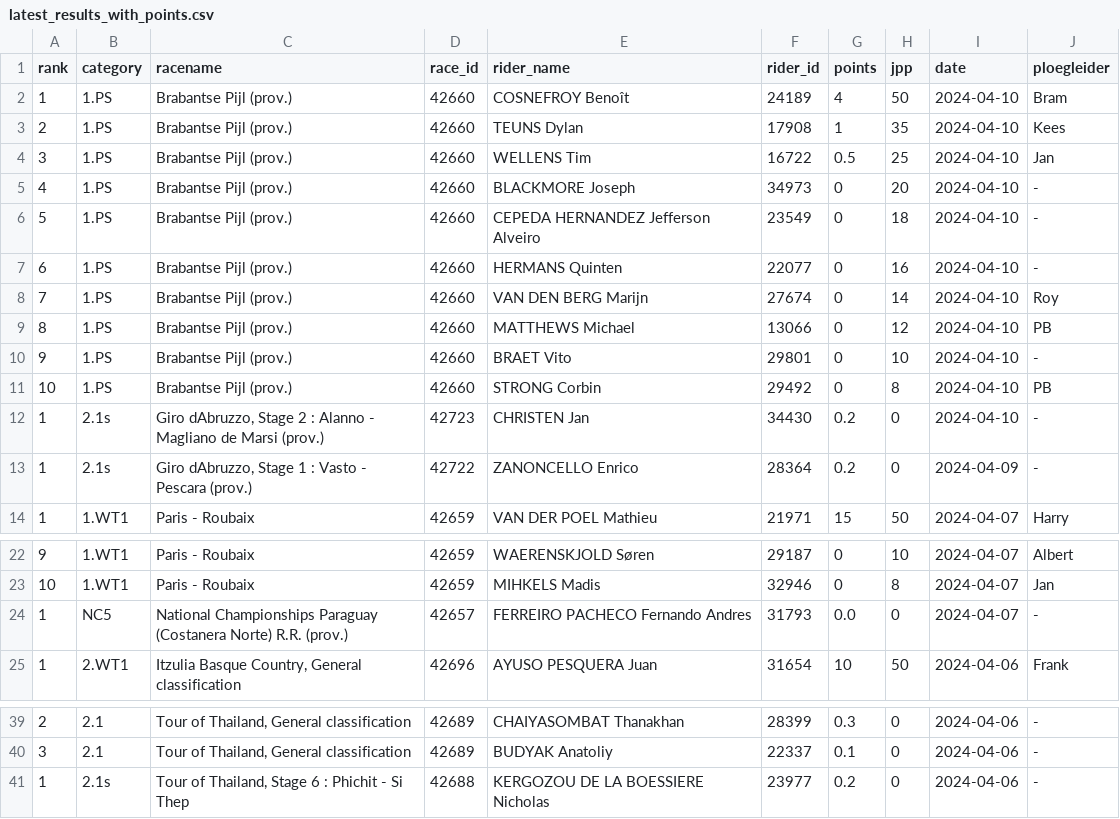
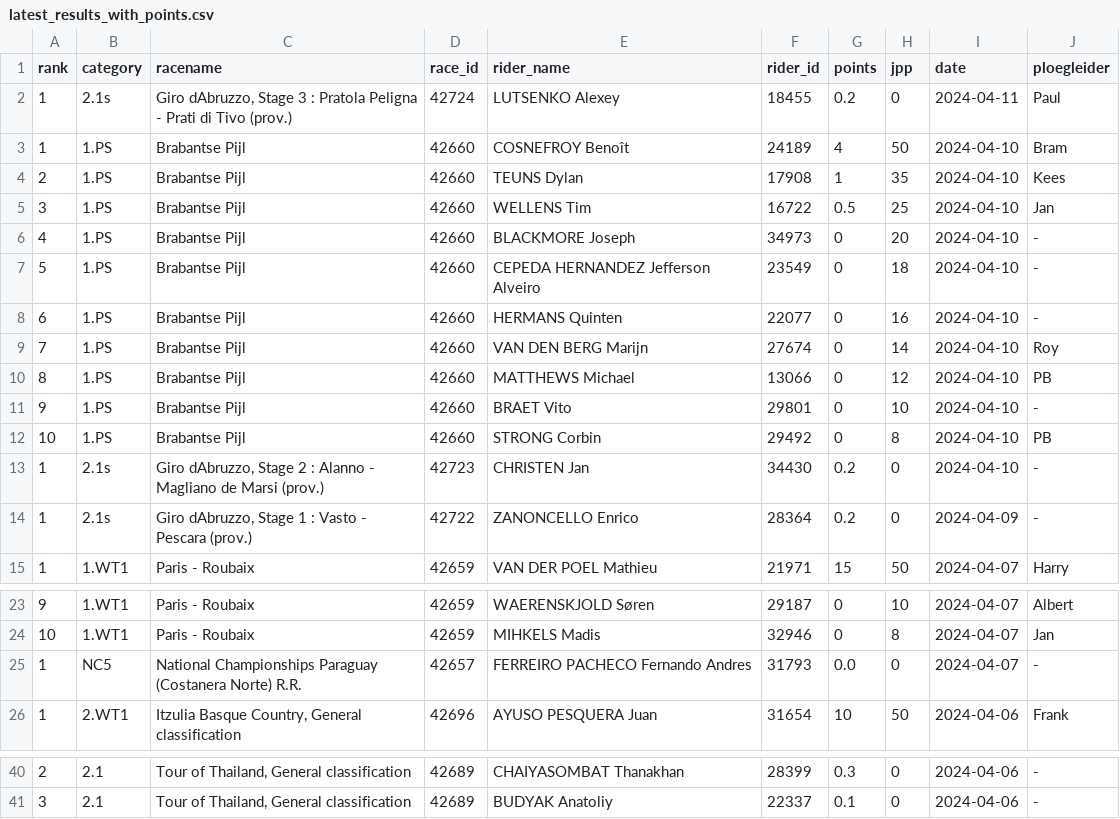
Before and after one commit to wijnandb/wielerspel2024, a CSV file: _data/latest_results_with_points.csv, drawn as a sheet; only a part is shown, gaps mark what is left out; removed rows and columns are numbered as before the commit, all else as after; the diff names each change by its address in the sheet, - before the commit and + after, or states it on an @@ line.

Commit message:
Points processed at 2024-04-11T15:07:59

```diff
--- a/_data/latest_results_with_points.csv
+++ b/_data/latest_results_with_points.csv
+row 2: 1 | 2.1s | Giro dAbruzzo, Stage 3 : Pratola Peligna - Prati di Tivo (prov.) | 42724 | LUTSENKO Alexey | 18455 | 0.2 | 0 | 2024-04-11 | Paul
-C3:C12 (racename): Brabantse Pijl (prov.)
+C3:C12 (racename): Brabantse Pijl
-C25 (racename): …Norte) R.R. (prov.)
+C25 (racename): …Norte) R.R.
-row 41: 1 | 2.1s | Tour of Thailand, Stage 6 : Phichit - Si Thep | 42688 | KERGOZOU DE LA BOESSIERE Nicholas | 23977 | 0.2 | 0 | 2024-04-06 | -
```
Also changed, not shown: _data/ploegleiders/paul.csv, _data/results_with_points.csv, 5 other files.
